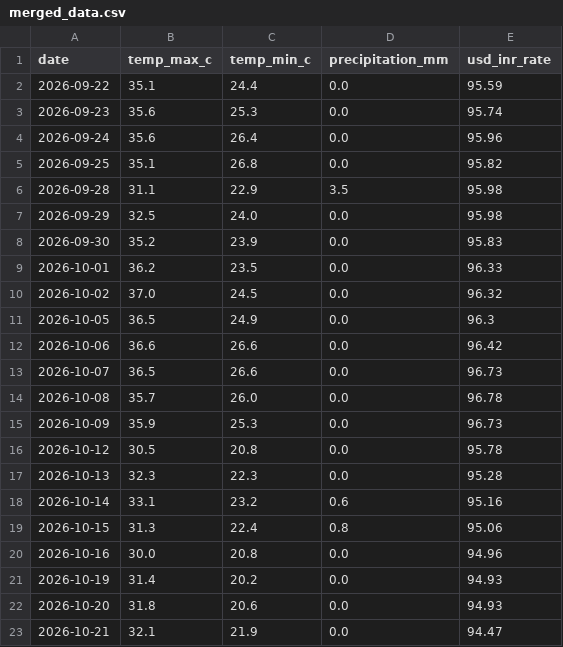
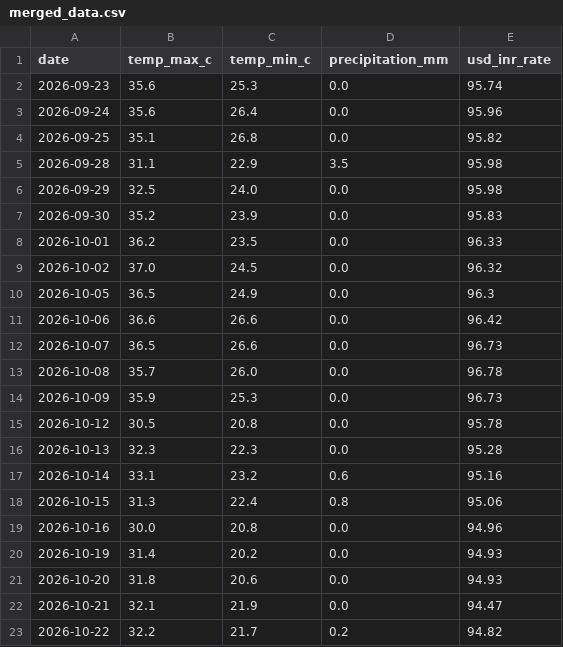
Before and after one commit to amanya-ahuja/data-pipeline, a CSV file: data/merged_data.csv, drawn as a sheet; removed rows and columns are numbered as before the commit, all else as after; the diff names each change by its address in the sheet, - before the commit and + after, or states it on an @@ line.

```diff
--- a/data/merged_data.csv
+++ b/data/merged_data.csv
-row 2: 2026-09-22 | 35.1 | 24.4 | 0.0 | 95.59
+row 23: 2026-10-22 | 32.2 | 21.7 | 0.2 | 94.82
```
Also changed, not shown: 1 other file.
